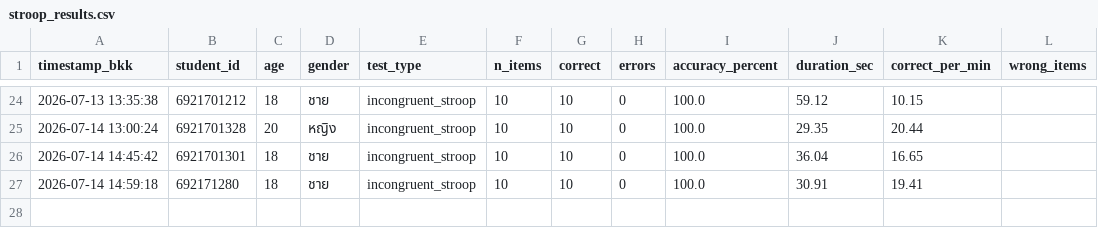
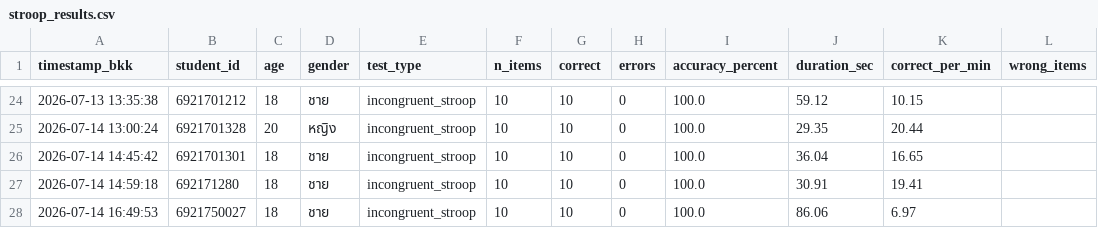
Before and after one commit to PythonianSt/Stroop, a CSV file: stroop_results.csv, drawn as a sheet; only a part is shown, gaps mark what is left out.

Commit message:
Add Stroop result 6921750027 2026-07-14 16:49:53

```diff
--- a/stroop_results.csv
+++ b/stroop_results.csv
@@ -27 +27,2 @@ timestamp_bkk,student_id,age,gender,test_type,n_items,correct,errors,accuracy_pe
 2026-07-14 14:59:18,692171280,18,ชาย,incongruent_stroop,10,10,0,100.0,30.91,19.41,
+2026-07-14 16:49:53,6921750027,18,ชาย,incongruent_stroop,10,10,0,100.0,86.06,6.97,
```
